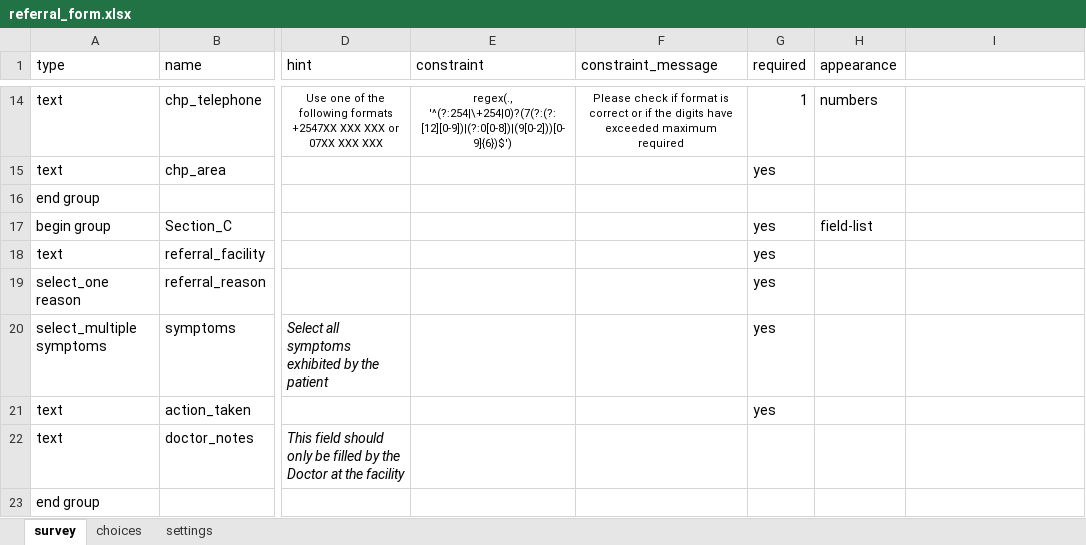
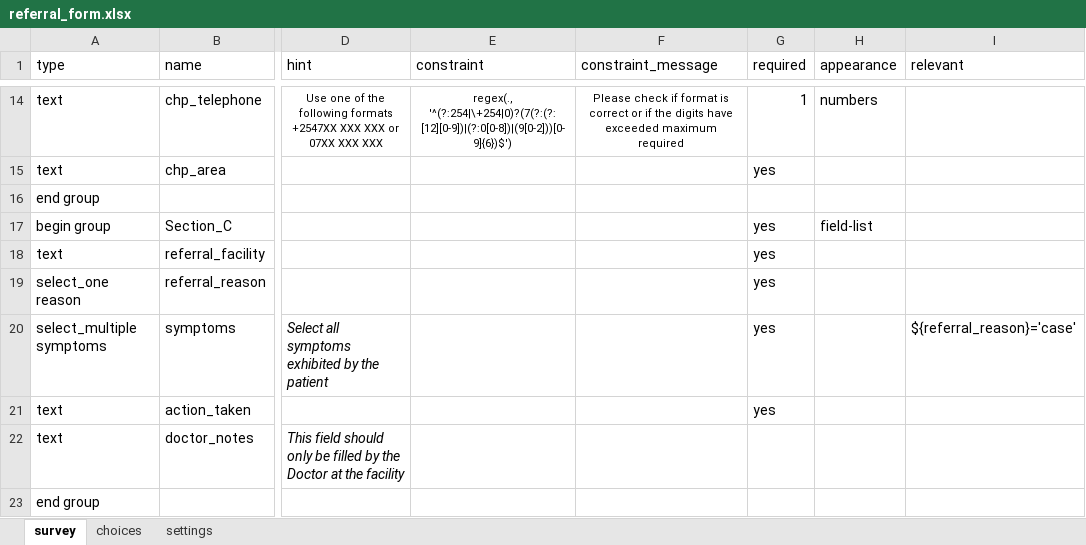
Before and after one commit to AsinineFatuity/disease-surveillance, an Excel workbook: forms/app/referral_form.xlsx, sheet survey, drawn as a sheet; only a part is shown, gaps mark what is left out; values as stored, in another font and other column widths than the file's, no borders; charts and pictures and conditional formats not drawn; the diff names each change by its address in the sheet, - before the commit and + after, or states it on an @@ line.

Commit message:
add changes to the referral-form

```diff
--- a/forms/app/referral_form.xlsx (sheet survey)
+++ b/forms/app/referral_form.xlsx (sheet survey)
-I1: (empty)
+I1: relevant
-I20 (relevant): (empty)
+I20 (relevant): ${referral_reason}='case'
```
Also changed, not shown: sheet choices, 2 other files.
